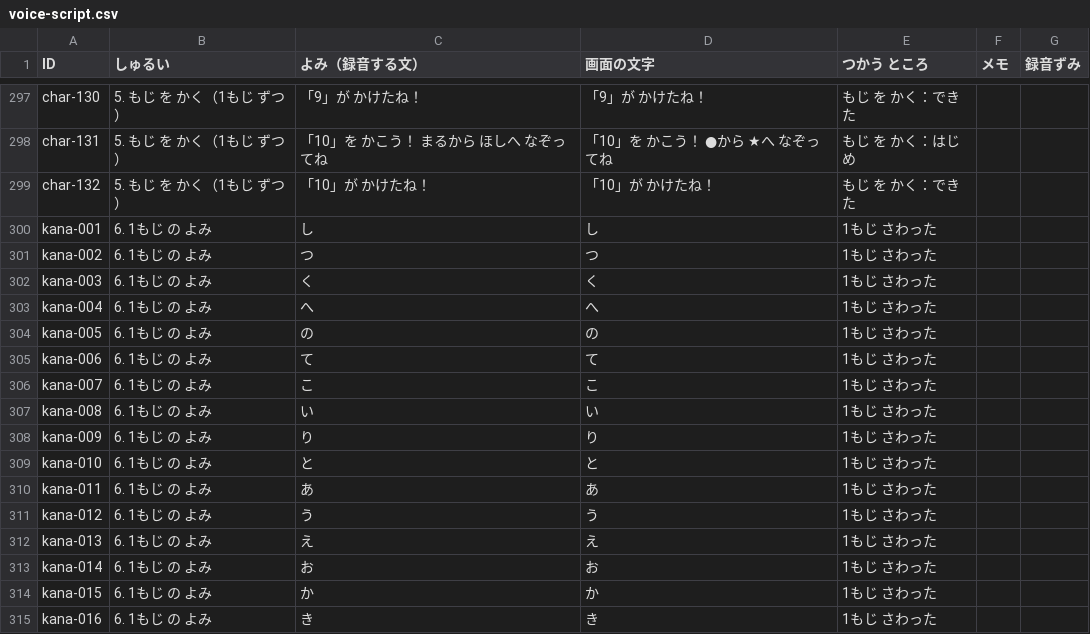
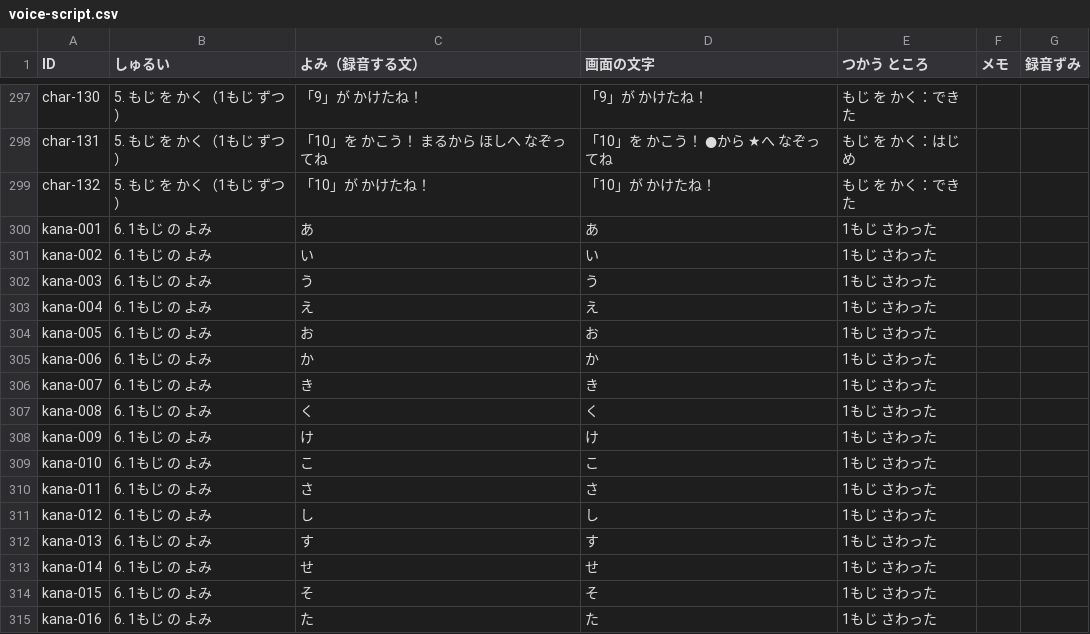
Before and after one commit to matsudevwork-beep/matsudevwork-beep.github.io, a CSV file: docs/voice-script.csv, drawn as a sheet; only a part is shown, gaps mark what is left out; the diff covers the shown part only.

```diff
--- a/docs/voice-script.csv
+++ b/docs/voice-script.csv
@@ -299,17 +299,17 @@
 "char-132","5. もじ を かく（1もじ ずつ）","「10」が かけたね！","「10」が かけたね！","もじ を かく：できた","",""
-"kana-001","6. 1もじ の よみ","し","し","1もじ さわった","",""
-"kana-002","6. 1もじ の よみ","つ","つ","1もじ さわった","",""
-"kana-003","6. 1もじ の よみ","く","く","1もじ さわった","",""
-"kana-004","6. 1もじ の よみ","へ","へ","1もじ さわった","",""
-"kana-005","6. 1もじ の よみ","の","の","1もじ さわった","",""
-"kana-006","6. 1もじ の よみ","て","て","1もじ さわった","",""
-"kana-007","6. 1もじ の よみ","こ","こ","1もじ さわった","",""
-"kana-008","6. 1もじ の よみ","い","い","1もじ さわった","",""
-"kana-009","6. 1もじ の よみ","り","り","1もじ さわった","",""
-"kana-010","6. 1もじ の よみ","と","と","1もじ さわった","",""
-"kana-011","6. 1もじ の よみ","あ","あ","1もじ さわった","",""
-"kana-012","6. 1もじ の よみ","う","う","1もじ さわった","",""
-"kana-013","6. 1もじ の よみ","え","え","1もじ さわった","",""
-"kana-014","6. 1もじ の よみ","お","お","1もじ さわった","",""
-"kana-015","6. 1もじ の よみ","か","か","1もじ さわった","",""
-"kana-016","6. 1もじ の よみ","き","き","1もじ さわった","",""
+"kana-001","6. 1もじ の よみ","あ","あ","1もじ さわった","",""
+"kana-002","6. 1もじ の よみ","い","い","1もじ さわった","",""
+"kana-003","6. 1もじ の よみ","う","う","1もじ さわった","",""
+"kana-004","6. 1もじ の よみ","え","え","1もじ さわった","",""
+"kana-005","6. 1もじ の よみ","お","お","1もじ さわった","",""
+"kana-006","6. 1もじ の よみ","か","か","1もじ さわった","",""
+"kana-007","6. 1もじ の よみ","き","き","1もじ さわった","",""
+"kana-008","6. 1もじ の よみ","く","く","1もじ さわった","",""
+"kana-009","6. 1もじ の よみ","け","け","1もじ さわった","",""
+"kana-010","6. 1もじ の よみ","こ","こ","1もじ さわった","",""
+"kana-011","6. 1もじ の よみ","さ","さ","1もじ さわった","",""
+"kana-012","6. 1もじ の よみ","し","し","1もじ さわった","",""
+"kana-013","6. 1もじ の よみ","す","す","1もじ さわった","",""
+"kana-014","6. 1もじ の よみ","せ","せ","1もじ さわった","",""
+"kana-015","6. 1もじ の よみ","そ","そ","1もじ さわった","",""
+"kana-016","6. 1もじ の よみ","た","た","1もじ さわった","",""
```
Also changed, not shown: 6 added rows and 86 edited cells elsewhere in this file, 5 other files.
